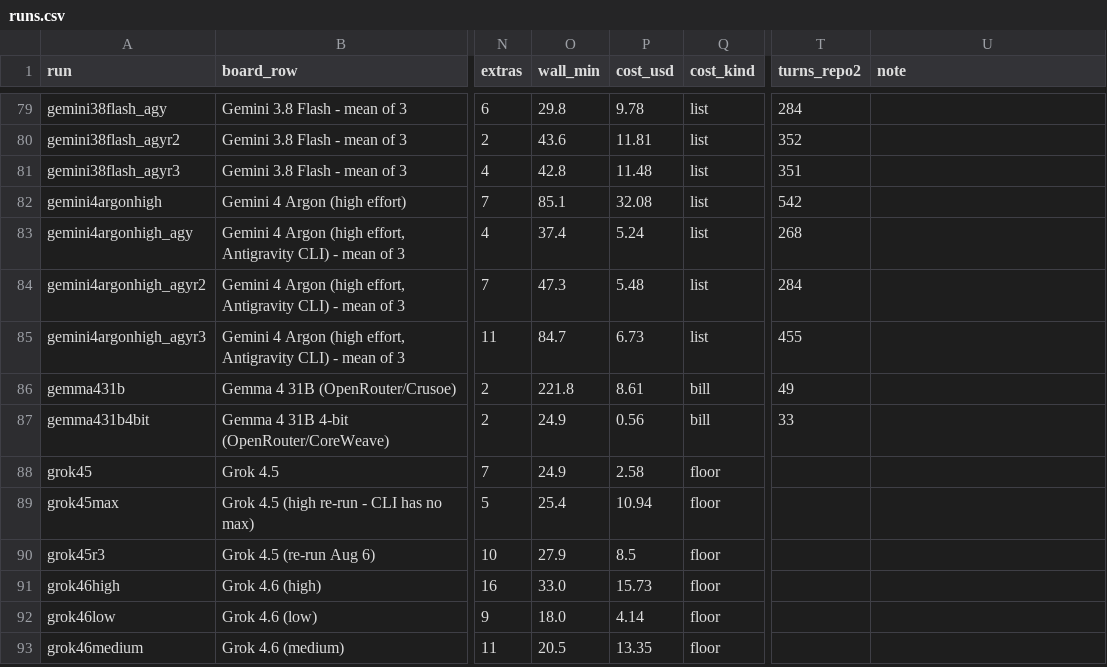
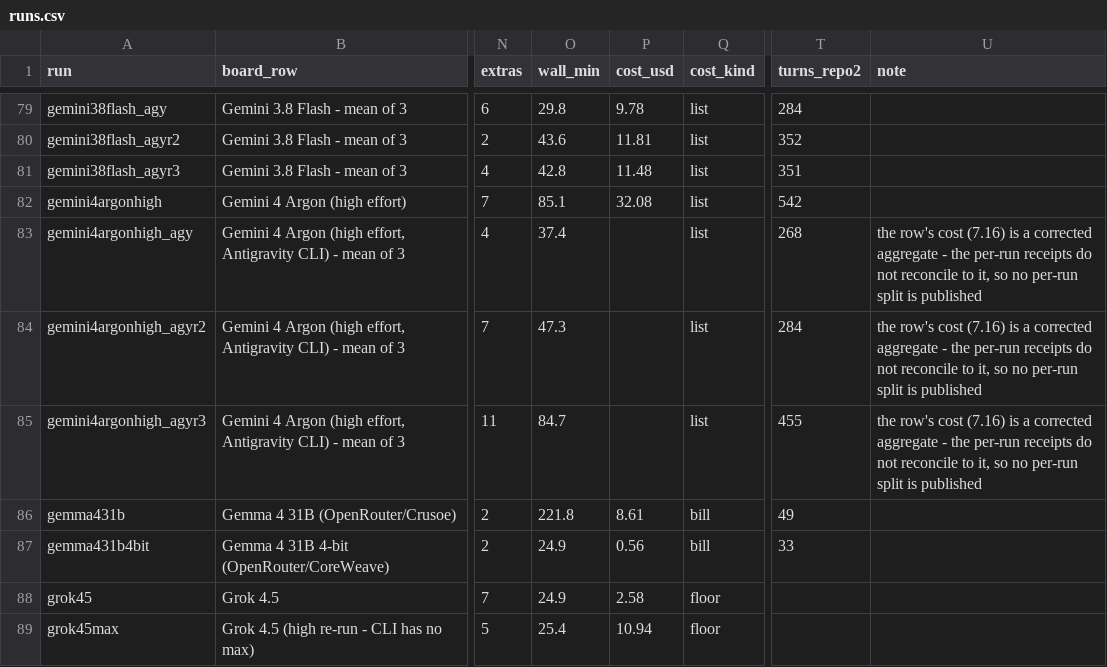
Before and after one commit to phuryn/bug-hunt-bench, a CSV file: results/runs.csv, drawn as a sheet; only a part is shown, gaps mark what is left out; the shorter side is filled out with more unchanged rows; the diff names each change by its address in the sheet, - before the commit and + after, or states it on an @@ line.

Commit message:
site: Gemini 4 Argon (Antigravity CLI) - cost restated from Google's per-call usage (7.16, was 5.82); harness claim softened

```diff
--- a/results/runs.csv
+++ b/results/runs.csv
-P83 (cost_usd): 5.24
+P83 (cost_usd): (empty)
-U83:U85 (note): (empty)
+U83:U85 (note): the row's cost (7.16) is a corrected aggregate - the per-run receipts do not reconcile to it, so no per-run split is published
-P84 (cost_usd): 5.48
+P84 (cost_usd): (empty)
-P85 (cost_usd): 6.73
+P85 (cost_usd): (empty)
```
Also changed, not shown: 5 other files.
